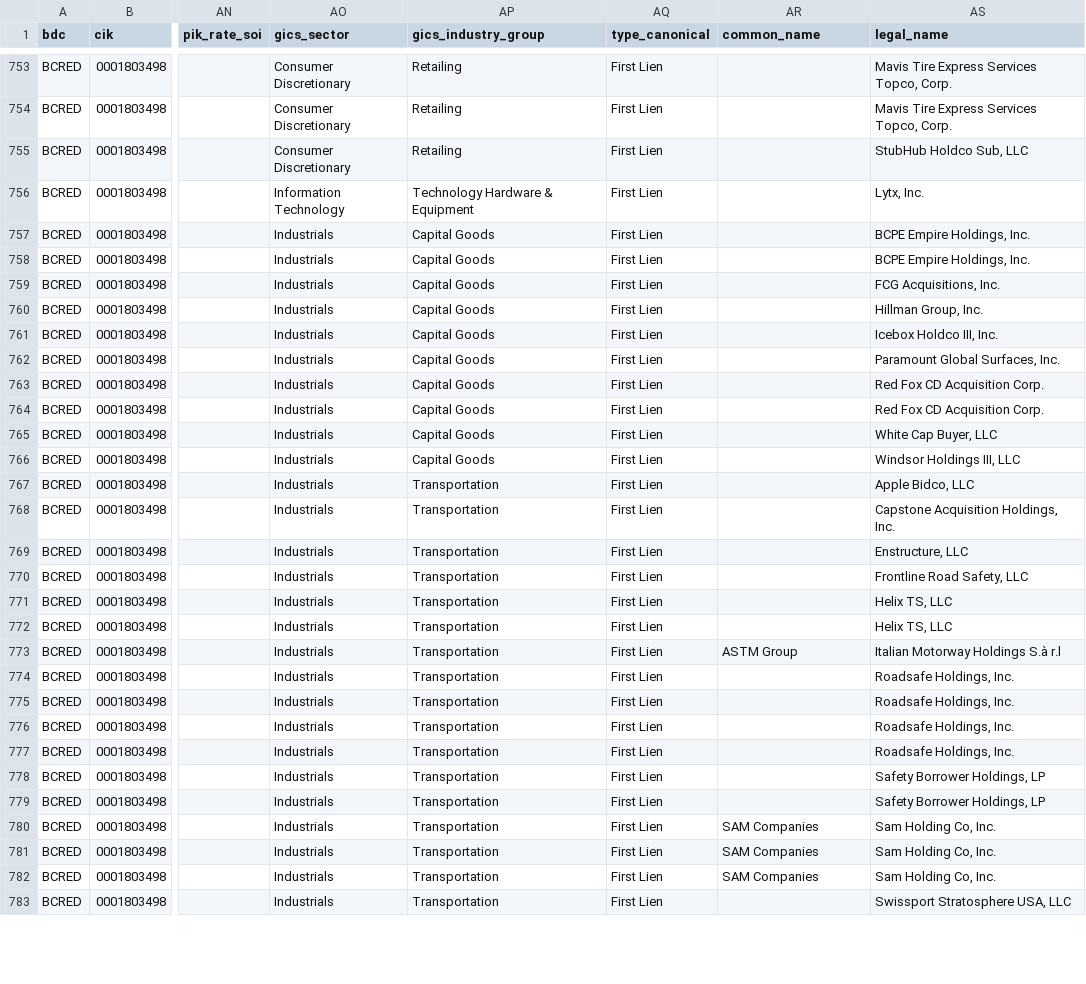
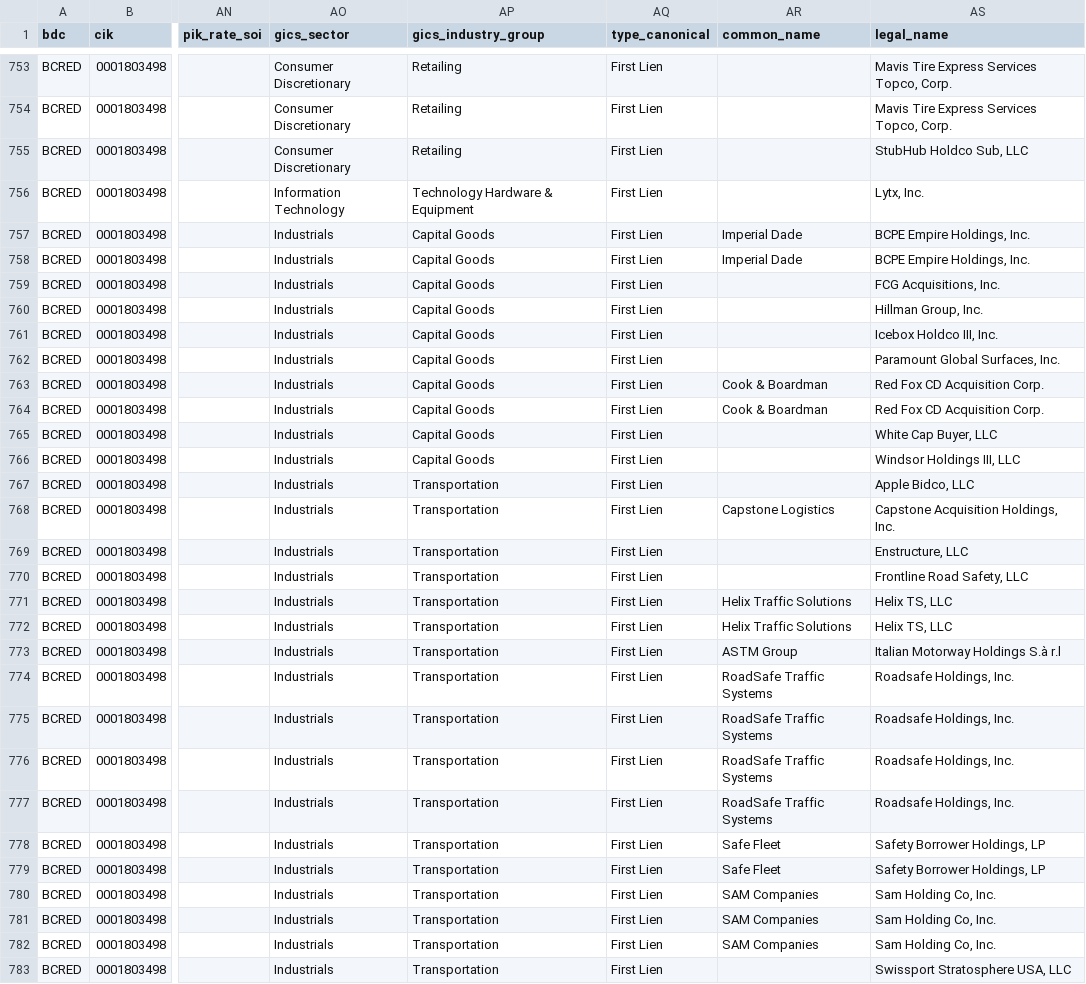
Before and after one commit to vandiwork/bdc-researcher, a CSV file: bot/out_all_enriched/BCRED_000180349826000031.csv, drawn as a sheet; only a part is shown, gaps mark what is left out; the diff covers the shown part only; the diff names each change by its address in the sheet, - before the commit and + after, or states it on an @@ line.

```diff
--- a/bot/out_all_enriched/BCRED_000180349826000031.csv
+++ b/bot/out_all_enriched/BCRED_000180349826000031.csv
-AR757:AR758 (common_name): (empty)
+AR757:AR758 (common_name): Imperial Dade
-AR763:AR764 (common_name): (empty)
+AR763:AR764 (common_name): Cook & Boardman
-AR768 (common_name): (empty)
+AR768 (common_name): Capstone Logistics
-AR771:AR772 (common_name): (empty)
+AR771:AR772 (common_name): Helix Traffic Solutions
-AR774:AR777 (common_name): (empty)
+AR774:AR777 (common_name): RoadSafe Traffic Systems
-AR778:AR779 (common_name): (empty)
+AR778:AR779 (common_name): Safe Fleet
```
Also changed, not shown: 159 edited cells elsewhere in this file, bot/out_all_enriched/ARCC_000162828026027688.csv, bot/out_all_enriched/BXSL_000173603526000010.csv, 55 other files.
